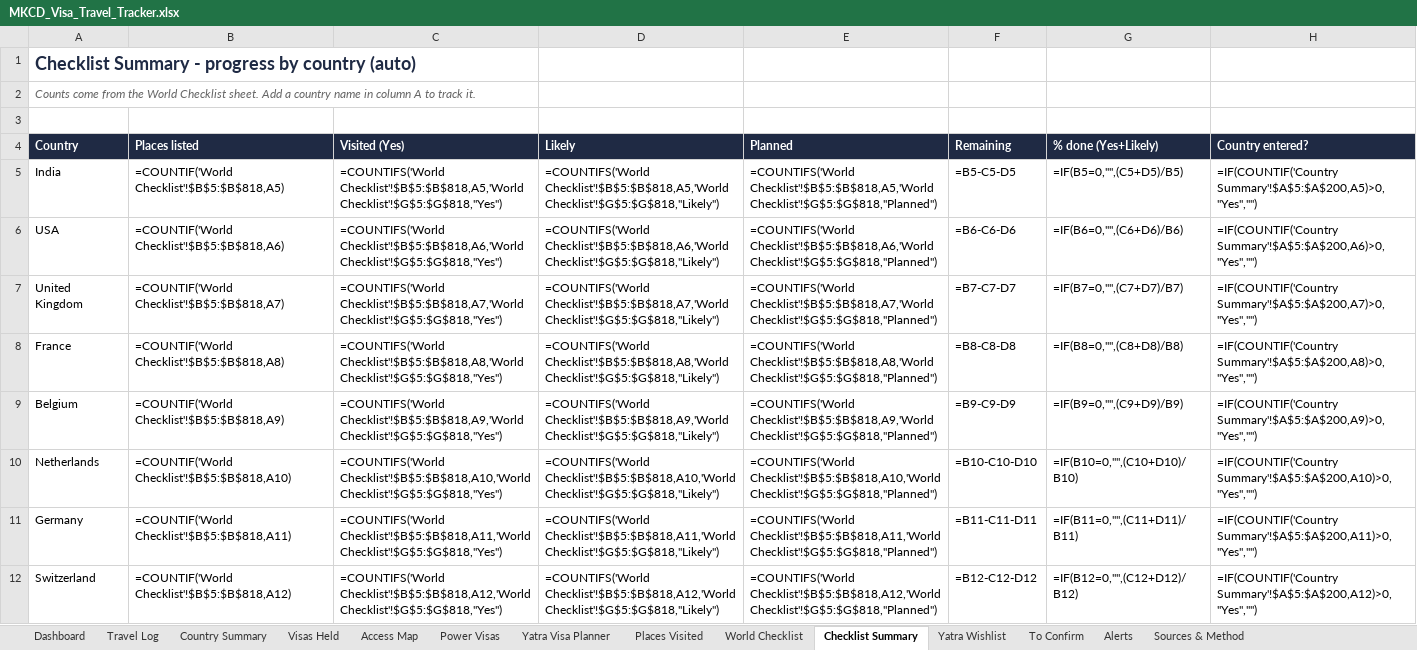
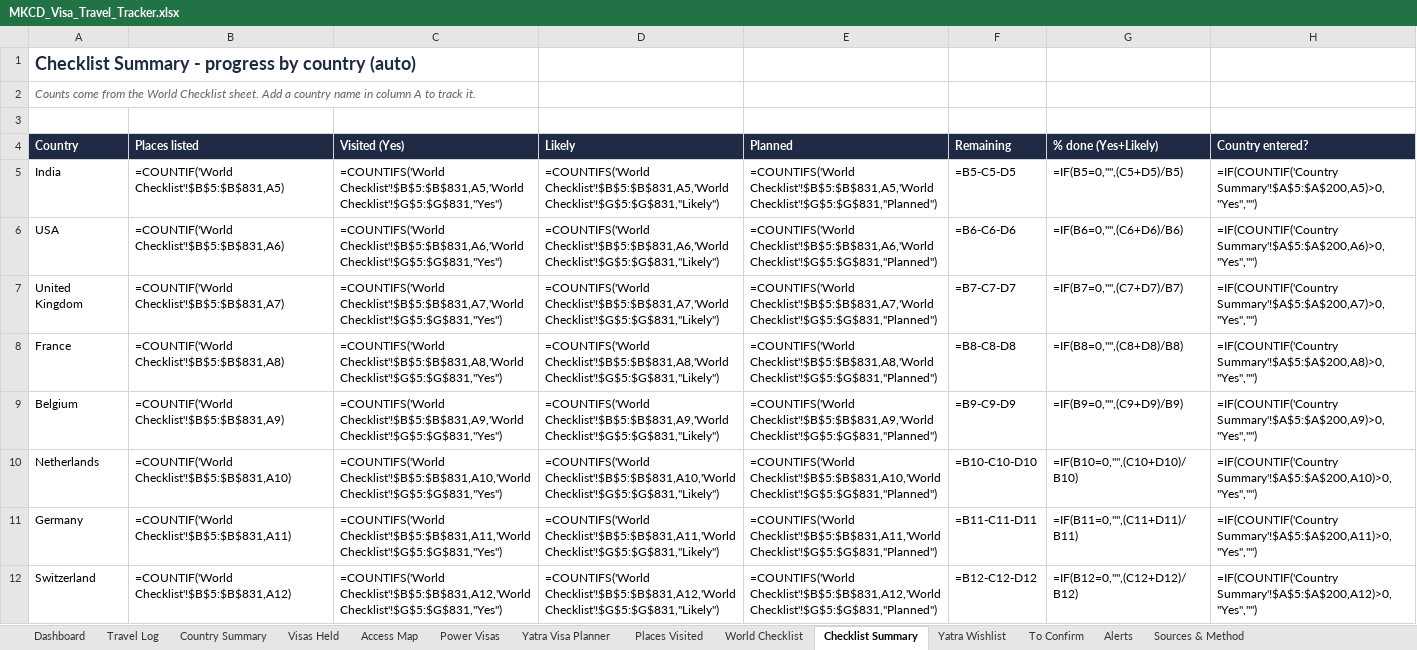
Before and after one commit to mkcdasa/YatraContentSeptember2026, an Excel workbook: docs/visa-travel/MKCD_Visa_Travel_Tracker.xlsx, sheet Checklist Summary, drawn as a sheet; only a part is shown; values as stored, in another font and other column widths than the file's, no borders; formulas without a stored value are shown as written; conditional formats not drawn; the diff covers the shown part only; the diff names each change by its address in the sheet, - before the commit and + after, or states it on an @@ line.

```diff
--- a/docs/visa-travel/MKCD_Visa_Travel_Tracker.xlsx (sheet Checklist Summary)
+++ b/docs/visa-travel/MKCD_Visa_Travel_Tracker.xlsx (sheet Checklist Summary)
-B5 (Places listed): =COUNTIF('World Checklist'!$B$5:$B$818,A5)
+B5 (Places listed): =COUNTIF('World Checklist'!$B$5:$B$831,A5)
-C5 (Visited (Yes)): =COUNTIFS('World Checklist'!$B$5:$B$818,A5,'World Checklist'!$G$5:$G$818,"Yes")
+C5 (Visited (Yes)): =COUNTIFS('World Checklist'!$B$5:$B$831,A5,'World Checklist'!$G$5:$G$831,"Yes")
-D5 (Likely): =COUNTIFS('World Checklist'!$B$5:$B$818,A5,'World Checklist'!$G$5:$G$818,"Likely")
+D5 (Likely): =COUNTIFS('World Checklist'!$B$5:$B$831,A5,'World Checklist'!$G$5:$G$831,"Likely")
-E5 (Planned): =COUNTIFS('World Checklist'!$B$5:$B$818,A5,'World Checklist'!$G$5:$G$818,"Planned")
+E5 (Planned): =COUNTIFS('World Checklist'!$B$5:$B$831,A5,'World Checklist'!$G$5:$G$831,"Planned")
-B6 (Places listed): =COUNTIF('World Checklist'!$B$5:$B$818,A6)
+B6 (Places listed): =COUNTIF('World Checklist'!$B$5:$B$831,A6)
-C6 (Visited (Yes)): =COUNTIFS('World Checklist'!$B$5:$B$818,A6,'World Checklist'!$G$5:$G$818,"Yes")
+C6 (Visited (Yes)): =COUNTIFS('World Checklist'!$B$5:$B$831,A6,'World Checklist'!$G$5:$G$831,"Yes")
-D6 (Likely): =COUNTIFS('World Checklist'!$B$5:$B$818,A6,'World Checklist'!$G$5:$G$818,"Likely")
+D6 (Likely): =COUNTIFS('World Checklist'!$B$5:$B$831,A6,'World Checklist'!$G$5:$G$831,"Likely")
-E6 (Planned): =COUNTIFS('World Checklist'!$B$5:$B$818,A6,'World Checklist'!$G$5:$G$818,"Planned")
+E6 (Planned): =COUNTIFS('World Checklist'!$B$5:$B$831,A6,'World Checklist'!$G$5:$G$831,"Planned")
-B7 (Places listed): =COUNTIF('World Checklist'!$B$5:$B$818,A7)
+B7 (Places listed): =COUNTIF('World Checklist'!$B$5:$B$831,A7)
-C7 (Visited (Yes)): =COUNTIFS('World Checklist'!$B$5:$B$818,A7,'World Checklist'!$G$5:$G$818,"Yes")
+C7 (Visited (Yes)): =COUNTIFS('World Checklist'!$B$5:$B$831,A7,'World Checklist'!$G$5:$G$831,"Yes")
-D7 (Likely): =COUNTIFS('World Checklist'!$B$5:$B$818,A7,'World Checklist'!$G$5:$G$818,"Likely")
+D7 (Likely): =COUNTIFS('World Checklist'!$B$5:$B$831,A7,'World Checklist'!$G$5:$G$831,"Likely")
-E7 (Planned): =COUNTIFS('World Checklist'!$B$5:$B$818,A7,'World Checklist'!$G$5:$G$818,"Planned")
+E7 (Planned): =COUNTIFS('World Checklist'!$B$5:$B$831,A7,'World Checklist'!$G$5:$G$831,"Planned")
-B8 (Places listed): =COUNTIF('World Checklist'!$B$5:$B$818,A8)
+B8 (Places listed): =COUNTIF('World Checklist'!$B$5:$B$831,A8)
-C8 (Visited (Yes)): =COUNTIFS('World Checklist'!$B$5:$B$818,A8,'World Checklist'!$G$5:$G$818,"Yes")
+C8 (Visited (Yes)): =COUNTIFS('World Checklist'!$B$5:$B$831,A8,'World Checklist'!$G$5:$G$831,"Yes")
-D8 (Likely): =COUNTIFS('World Checklist'!$B$5:$B$818,A8,'World Checklist'!$G$5:$G$818,"Likely")
+D8 (Likely): =COUNTIFS('World Checklist'!$B$5:$B$831,A8,'World Checklist'!$G$5:$G$831,"Likely")
-E8 (Planned): =COUNTIFS('World Checklist'!$B$5:$B$818,A8,'World Checklist'!$G$5:$G$818,"Planned")
+E8 (Planned): =COUNTIFS('World Checklist'!$B$5:$B$831,A8,'World Checklist'!$G$5:$G$831,"Planned")
-B9 (Places listed): =COUNTIF('World Checklist'!$B$5:$B$818,A9)
+B9 (Places listed): =COUNTIF('World Checklist'!$B$5:$B$831,A9)
-C9 (Visited (Yes)): =COUNTIFS('World Checklist'!$B$5:$B$818,A9,'World Checklist'!$G$5:$G$818,"Yes")
+C9 (Visited (Yes)): =COUNTIFS('World Checklist'!$B$5:$B$831,A9,'World Checklist'!$G$5:$G$831,"Yes")
-D9 (Likely): =COUNTIFS('World Checklist'!$B$5:$B$818,A9,'World Checklist'!$G$5:$G$818,"Likely")
+D9 (Likely): =COUNTIFS('World Checklist'!$B$5:$B$831,A9,'World Checklist'!$G$5:$G$831,"Likely")
-E9 (Planned): =COUNTIFS('World Checklist'!$B$5:$B$818,A9,'World Checklist'!$G$5:$G$818,"Planned")
+E9 (Planned): =COUNTIFS('World Checklist'!$B$5:$B$831,A9,'World Checklist'!$G$5:$G$831,"Planned")
-B10 (Places listed): =COUNTIF('World Checklist'!$B$5:$B$818,A10)
+B10 (Places listed): =COUNTIF('World Checklist'!$B$5:$B$831,A10)
-C10 (Visited (Yes)): =COUNTIFS('World Checklist'!$B$5:$B$818,A10,'World Checklist'!$G$5:$G$818,"Yes")
+C10 (Visited (Yes)): =COUNTIFS('World Checklist'!$B$5:$B$831,A10,'World Checklist'!$G$5:$G$831,"Yes")
-D10 (Likely): =COUNTIFS('World Checklist'!$B$5:$B$818,A10,'World Checklist'!$G$5:$G$818,"Likely")
+D10 (Likely): =COUNTIFS('World Checklist'!$B$5:$B$831,A10,'World Checklist'!$G$5:$G$831,"Likely")
-E10 (Planned): =COUNTIFS('World Checklist'!$B$5:$B$818,A10,'World Checklist'!$G$5:$G$818,"Planned")
+E10 (Planned): =COUNTIFS('World Checklist'!$B$5:$B$831,A10,'World Checklist'!$G$5:$G$831,"Planned")
-B11 (Places listed): =COUNTIF('World Checklist'!$B$5:$B$818,A11)
+B11 (Places listed): =COUNTIF('World Checklist'!$B$5:$B$831,A11)
-C11 (Visited (Yes)): =COUNTIFS('World Checklist'!$B$5:$B$818,A11,'World Checklist'!$G$5:$G$818,"Yes")
+C11 (Visited (Yes)): =COUNTIFS('World Checklist'!$B$5:$B$831,A11,'World Checklist'!$G$5:$G$831,"Yes")
-D11 (Likely): =COUNTIFS('World Checklist'!$B$5:$B$818,A11,'World Checklist'!$G$5:$G$818,"Likely")
+D11 (Likely): =COUNTIFS('World Checklist'!$B$5:$B$831,A11,'World Checklist'!$G$5:$G$831,"Likely")
-E11 (Planned): =COUNTIFS('World Checklist'!$B$5:$B$818,A11,'World Checklist'!$G$5:$G$818,"Planned")
+E11 (Planned): =COUNTIFS('World Checklist'!$B$5:$B$831,A11,'World Checklist'!$G$5:$G$831,"Planned")
-B12 (Places listed): =COUNTIF('World Checklist'!$B$5:$B$818,A12)
+B12 (Places listed): =COUNTIF('World Checklist'!$B$5:$B$831,A12)
-C12 (Visited (Yes)): =COUNTIFS('World Checklist'!$B$5:$B$818,A12,'World Checklist'!$G$5:$G$818,"Yes")
+C12 (Visited (Yes)): =COUNTIFS('World Checklist'!$B$5:$B$831,A12,'World Checklist'!$G$5:$G$831,"Yes")
-D12 (Likely): =COUNTIFS('World Checklist'!$B$5:$B$818,A12,'World Checklist'!$G$5:$G$818,"Likely")
+D12 (Likely): =COUNTIFS('World Checklist'!$B$5:$B$831,A12,'World Checklist'!$G$5:$G$831,"Likely")
-E12 (Planned): =COUNTIFS('World Checklist'!$B$5:$B$818,A12,'World Checklist'!$G$5:$G$818,"Planned")
+E12 (Planned): =COUNTIFS('World Checklist'!$B$5:$B$831,A12,'World Checklist'!$G$5:$G$831,"Planned")
```
Also changed, not shown: 280 edited cells elsewhere in this sheet, sheet World Checklist, sheet Places Visited, sheet Country Summary, sheet Travel Log, sheet To Confirm, sheet Dashboard, 1 more sheet, 2 other files.
